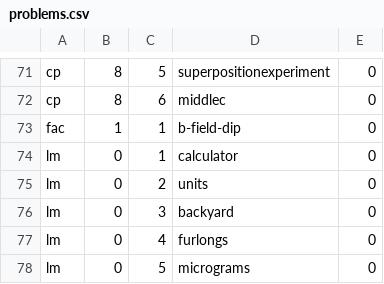
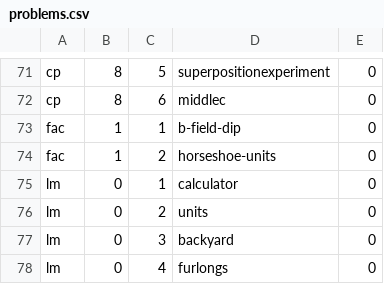
Before and after one commit to bkasel/lm, a CSV file: data/problems.csv, drawn as a sheet; only a part is shown, gaps mark what is left out; the shorter side is filled out with more unchanged rows; the diff names each change by its address in the sheet, - before the commit and + after, or states it on an @@ line.

```diff
--- a/data/problems.csv
+++ b/data/problems.csv
+row 74: fac | 1 | 2 | horseshoe-units | 0
```
Also changed, not shown: 6 other files.
